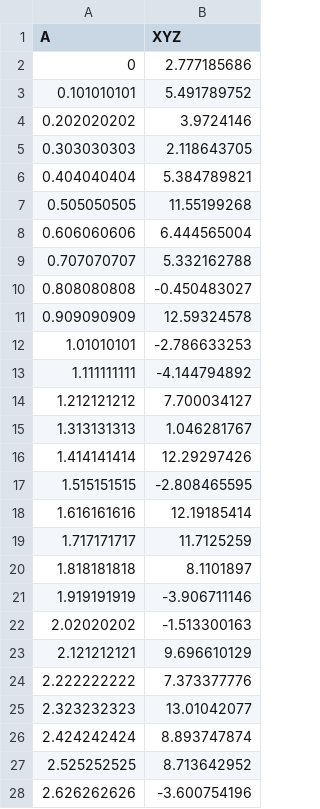
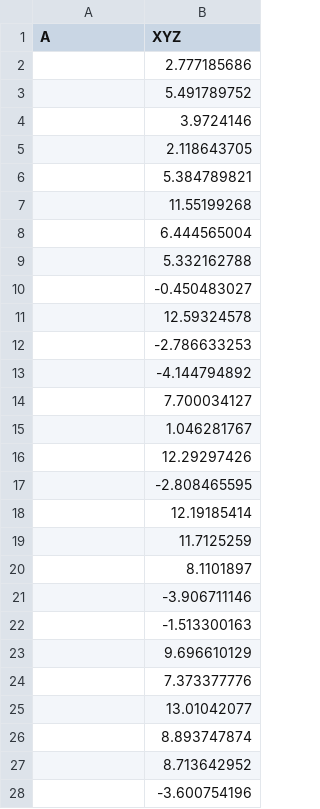
Before and after one commit to yashpal99/Trial, a CSV file: mldata.csv, drawn as a sheet; only a part is shown; the diff covers the shown part only.

```diff
--- a/mldata.csv
+++ b/mldata.csv
@@ -1,28 +1,28 @@
 A,XYZ
-0,2.777185686
-0.101010101,5.491789752
-0.202020202,3.9724146
-0.303030303,2.118643705
-0.404040404,5.384789821
-0.505050505,11.55199268
-0.606060606,6.444565004
-0.707070707,5.332162788
-0.808080808,-0.450483027
-0.909090909,12.59324578
-1.01010101,-2.786633253
-1.111111111,-4.144794892
-1.212121212,7.700034127
-1.313131313,1.046281767
-1.414141414,12.29297426
-1.515151515,-2.808465595
-1.616161616,12.19185414
-1.717171717,11.7125259
-1.818181818,8.1101897
-1.919191919,-3.906711146
-2.02020202,-1.513300163
-2.121212121,9.696610129
-2.222222222,7.373377776
-2.323232323,13.01042077
-2.424242424,8.893747874
-2.525252525,8.713642952
-2.626262626,-3.600754196
+,2.777185686
+,5.491789752
+,3.9724146
+,2.118643705
+,5.384789821
+,11.55199268
+,6.444565004
+,5.332162788
+,-0.450483027
+,12.59324578
+,-2.786633253
+,-4.144794892
+,7.700034127
+,1.046281767
+,12.29297426
+,-2.808465595
+,12.19185414
+,11.7125259
+,8.1101897
+,-3.906711146
+,-1.513300163
+,9.696610129
+,7.373377776
+,13.01042077
+,8.893747874
+,8.713642952
+,-3.600754196
```
Also changed, not shown: 73 edited cells elsewhere in this file.
